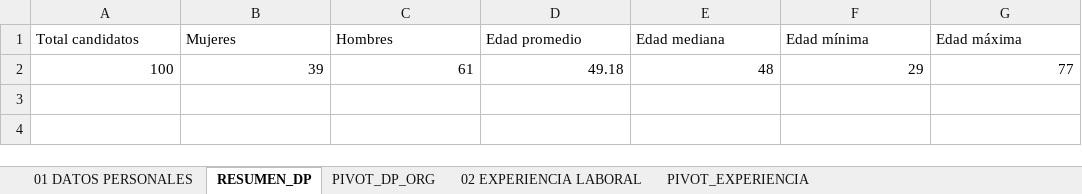
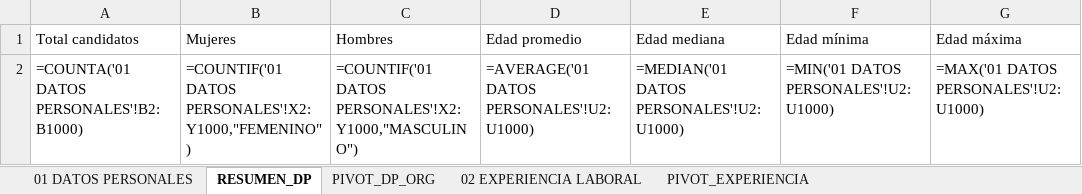
Before and after one commit to nuevasnarrativasec/congreso-2026, an Excel workbook: data/diputados-parlamento-2026.xlsx, sheet RESUMEN_DP, drawn as a sheet; values as stored, in another font and other column widths than the file's, no borders; formulas without a stored value are shown as written; charts and pictures not drawn; removed rows and columns are numbered as before the commit, all else as after; the diff names each change by its address in the sheet, - before the commit and + after, or states it on an @@ line.

```diff
--- a/data/diputados-parlamento-2026.xlsx (sheet RESUMEN_DP)
+++ b/data/diputados-parlamento-2026.xlsx (sheet RESUMEN_DP)
-row 2: 100 | 39 | 61 | 49.18 | 48 | 29 | 77
+row 2: =COUNTA('01 DATOS PERSONALES'!B2:B1000) | =COUNTIF('01 DATOS PERSONALES'!X2:Y1000,"FEMENINO") | =COUNTIF('01 DATOS PERSONALES'!X2:Y1000,"MASCULINO") | =AVERAGE('01 DATOS PERSONALES'!U2:U1000) | =MEDIAN('01 DATOS PERSONALES'!U2:U1000) | =MIN('01 DATOS PERSONALES'!U2:U1000) | =MAX('01 DATOS PERSONALES'!U2:U1000)
```
Also changed, not shown: sheet 02 EXPERIENCIA LABORAL, sheet 01 DATOS PERSONALES, sheet PIVOT_EXPERIENCIA, sheet PIVOT_DP_ORG, sheet 03 FORM. ACADEM. - EDUC. UNIV, sheet 03 FORM. ACADEM. - OTRO POSGRAD, 10 more sheets, hidden cells, charts or pictures, 1 other file.
